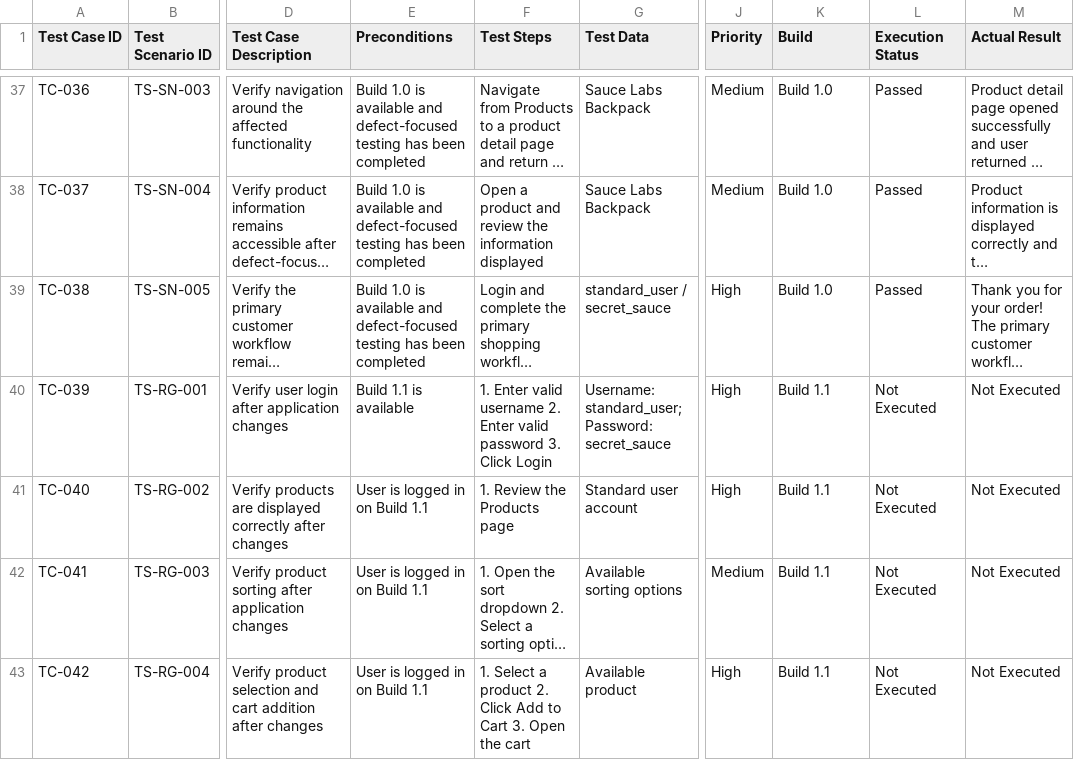
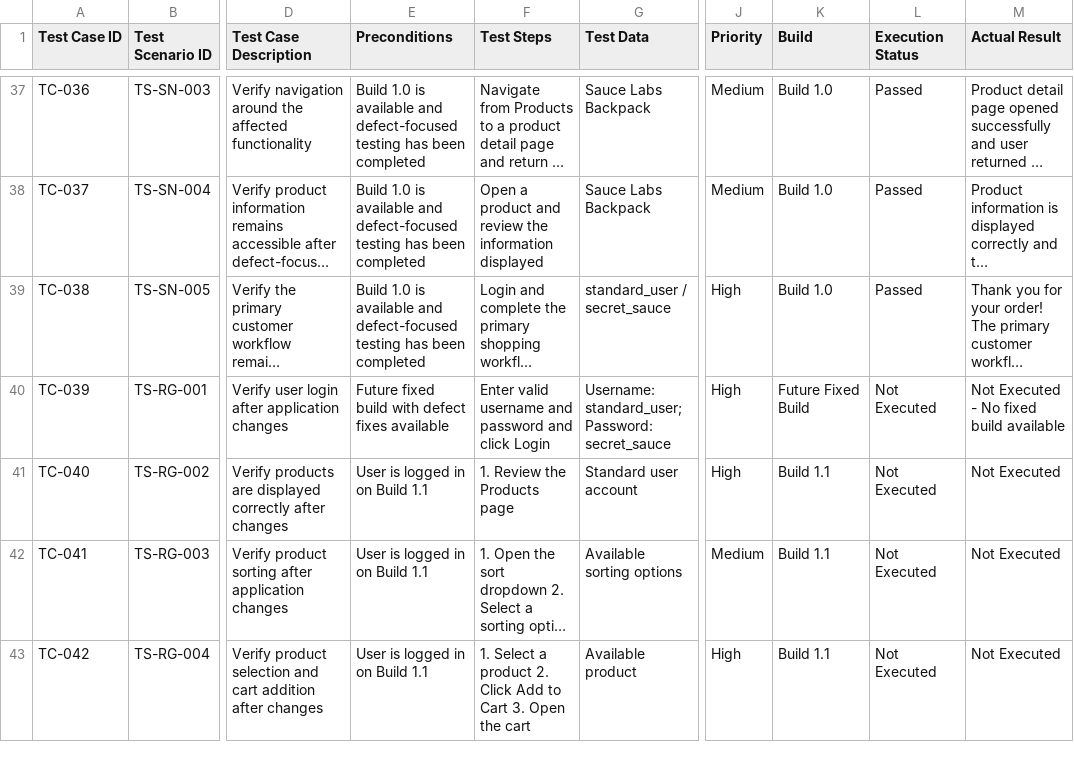
Before and after one commit to dipikananda/manual-testing-regression-uat, a CSV file: Test-Cases/Ecommerce-Test-Cases.csv, drawn as a sheet; only a part is shown, gaps mark what is left out; long unchanged cells end in …; the diff names each change by its address in the sheet, - before the commit and + after, or states it on an @@ line.

Commit message:
Update Ecommerce-Test-Cases.csv

```diff
--- a/Test-Cases/Ecommerce-Test-Cases.csv
+++ b/Test-Cases/Ecommerce-Test-Cases.csv
-E40 (Preconditions): Build 1.1 is available
+E40 (Preconditions): Future fixed build with defect fixes available
-F40 (Test Steps): 1. Enter valid username 2. Enter valid password 3. Click Login
+F40 (Test Steps): Enter valid username and password and click Login
-K40 (Build): Build 1.1
+K40 (Build): Future Fixed Build
-M40 (Actual Result): Not Executed
+M40 (Actual Result): Not Executed - No fixed build available
```
